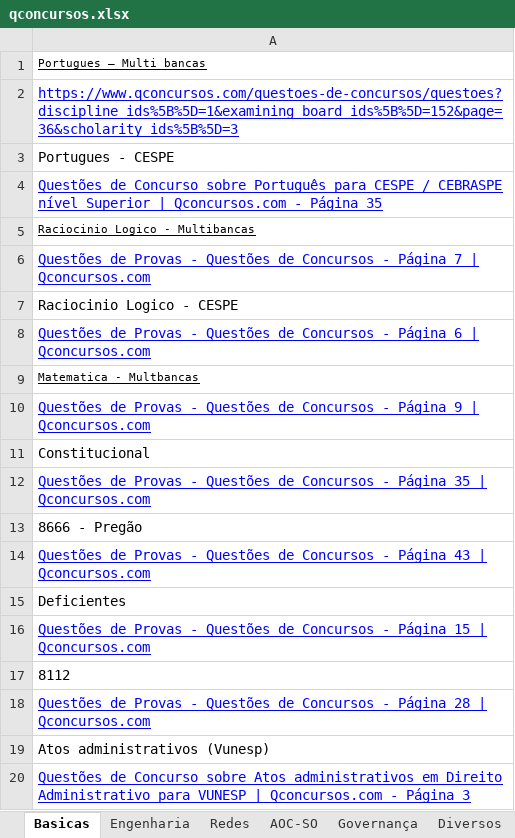
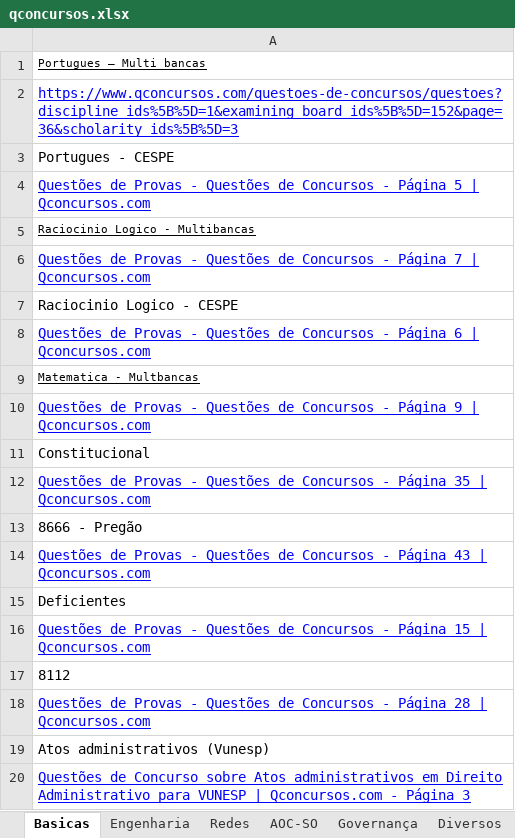
Before and after one commit to willhc1984/estudos, an Excel workbook: qconcursos.xlsx, sheet Basicas, drawn as a sheet; values as stored, in another font and other column widths than the file's, no borders; the diff names each change by its address in the sheet, - before the commit and + after, or states it on an @@ line.

```diff
--- a/qconcursos.xlsx (sheet Basicas)
+++ b/qconcursos.xlsx (sheet Basicas)
-A4: Questões de Concurso sobre Português para CESPE / CEBRASPE nível Superior | Qconcursos.com - Página 35
+A4: Questões de Provas - Questões de Concursos - Página 5 | Qconcursos.com
```
Also changed, not shown: 1 other file.
